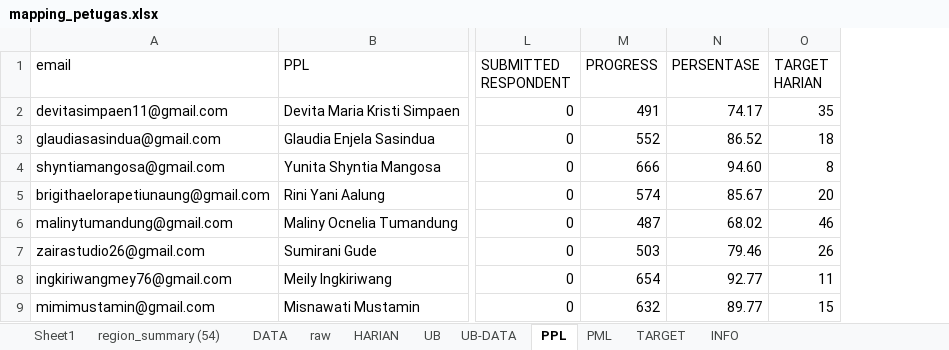
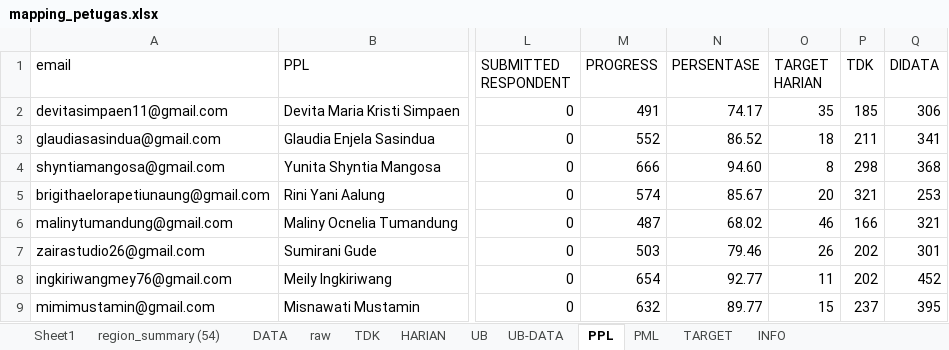
Before and after one commit to gaberielmanalu931/dashboard-petugas, an Excel workbook: mapping_petugas.xlsx, sheet PPL, drawn as a sheet; only a part is shown, gaps mark what is left out; values as stored, in another font and other column widths than the file's, no borders; the diff names each change by its address in the sheet, - before the commit and + after, or states it on an @@ line.

Commit message:
TAMBAH KOLOM DIDATA

```diff
--- a/mapping_petugas.xlsx (sheet PPL)
+++ b/mapping_petugas.xlsx (sheet PPL)
+sheet tab: TDK
+column P (TDK), rows 2-9: 185 | 211 | 298 | 321 | 166 | 202 | 202 | 237
+column Q (DIDATA), rows 2-9: 306 | 341 | 368 | 253 | 321 | 301 | 452 | 395
```
Also changed, not shown: sheet DATA, 1 other file.
